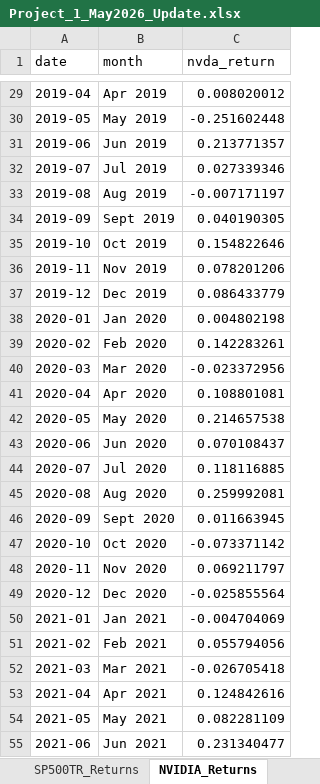
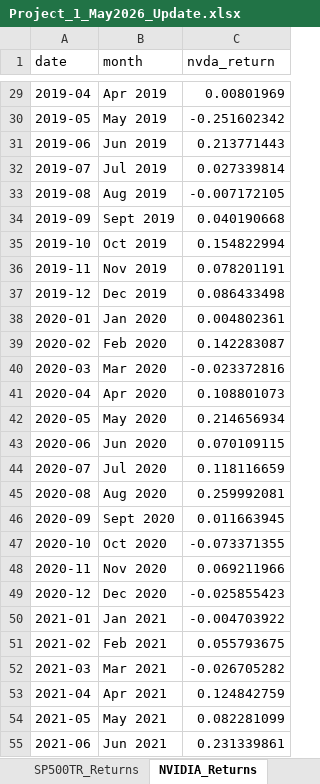
Before and after one commit to Harman6139/lsq-project1-automation, an Excel workbook: Project_1_May2026_Update.xlsx, sheet NVIDIA_Returns, drawn as a sheet; only a part is shown, gaps mark what is left out; values as stored, in another font and other column widths than the file's, no borders; the diff covers the shown part only; the diff names each change by its address in the sheet, - before the commit and + after, or states it on an @@ line.

```diff
--- a/Project_1_May2026_Update.xlsx (sheet NVIDIA_Returns)
+++ b/Project_1_May2026_Update.xlsx (sheet NVIDIA_Returns)
-C29 (nvda_return): 0.008020012
+C29 (nvda_return): 0.00801969
-C30 (nvda_return): -0.251602448
+C30 (nvda_return): -0.251602342
-C31 (nvda_return): 0.213771357
+C31 (nvda_return): 0.213771443
-C32 (nvda_return): 0.027339346
+C32 (nvda_return): 0.027339814
-C33 (nvda_return): -0.007171197
+C33 (nvda_return): -0.007172105
-C34 (nvda_return): 0.040190305
+C34 (nvda_return): 0.040190668
-C35 (nvda_return): 0.154822646
+C35 (nvda_return): 0.154822994
-C36 (nvda_return): 0.078201206
+C36 (nvda_return): 0.078201191
-C37 (nvda_return): 0.086433779
+C37 (nvda_return): 0.086433498
-C38 (nvda_return): 0.004802198
+C38 (nvda_return): 0.004802361
-C39 (nvda_return): 0.142283261
+C39 (nvda_return): 0.142283087
-C40 (nvda_return): -0.023372956
+C40 (nvda_return): -0.023372816
-C41 (nvda_return): 0.108801081
+C41 (nvda_return): 0.108801073
-C42 (nvda_return): 0.214657538
+C42 (nvda_return): 0.214656934
-C43 (nvda_return): 0.070108437
+C43 (nvda_return): 0.070109115
-C44 (nvda_return): 0.118116885
+C44 (nvda_return): 0.118116659
-C47 (nvda_return): -0.073371142
+C47 (nvda_return): -0.073371355
-C48 (nvda_return): 0.069211797
+C48 (nvda_return): 0.069211966
-C49 (nvda_return): -0.025855564
+C49 (nvda_return): -0.025855423
-C50 (nvda_return): -0.004704069
+C50 (nvda_return): -0.004703922
-C51 (nvda_return): 0.055794056
+C51 (nvda_return): 0.055793675
-C52 (nvda_return): -0.026705418
+C52 (nvda_return): -0.026705282
-C53 (nvda_return): 0.124842616
+C53 (nvda_return): 0.124842759
-C54 (nvda_return): 0.082281109
+C54 (nvda_return): 0.082281099
-C55 (nvda_return): 0.231340477
+C55 (nvda_return): 0.231339861
```
Also changed, not shown: 75 edited cells elsewhere in this sheet, sheet Updated_Table_4, sheet README, 5 other files.
